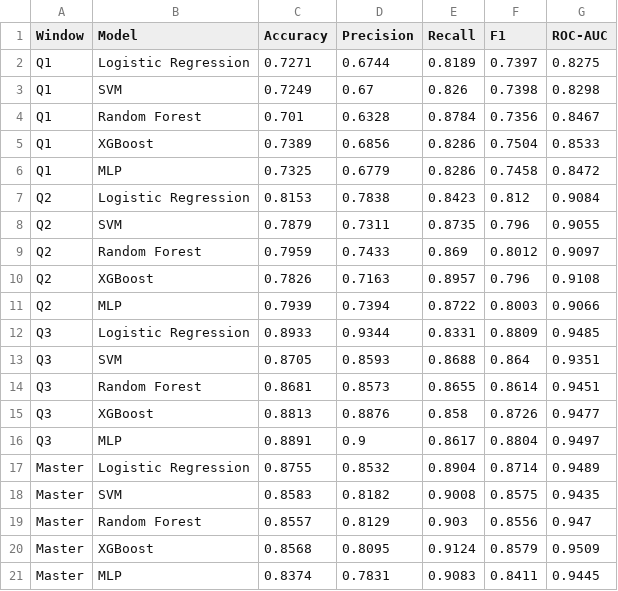
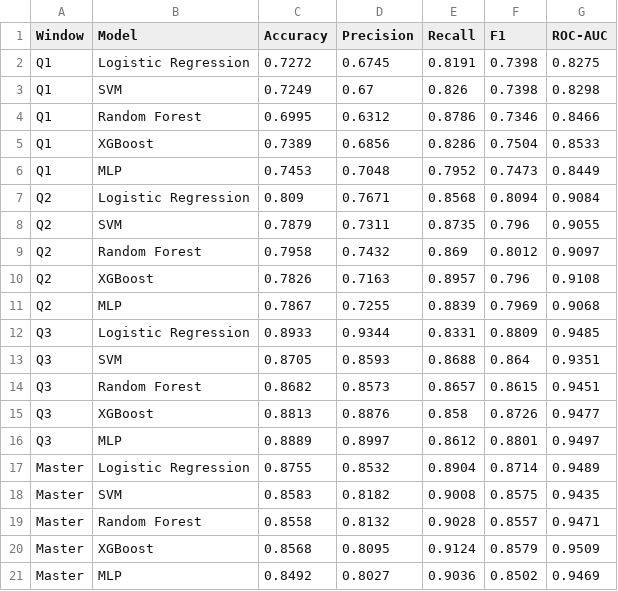
Before and after one commit to Anu-shree-S/oulad-clustered-student-engagement, a CSV file: notebooks/results_test.csv, drawn as a sheet.

```diff
--- a/notebooks/results_test.csv
+++ b/notebooks/results_test.csv
@@ -1,21 +1,21 @@
 Window,Model,Accuracy,Precision,Recall,F1,ROC-AUC
-Q1,Logistic Regression,0.7271,0.6744,0.8189,0.7397,0.8275
+Q1,Logistic Regression,0.7272,0.6745,0.8191,0.7398,0.8275
 Q1,SVM,0.7249,0.67,0.826,0.7398,0.8298
-Q1,Random Forest,0.701,0.6328,0.8784,0.7356,0.8467
+Q1,Random Forest,0.6995,0.6312,0.8786,0.7346,0.8466
 Q1,XGBoost,0.7389,0.6856,0.8286,0.7504,0.8533
-Q1,MLP,0.7325,0.6779,0.8286,0.7458,0.8472
-Q2,Logistic Regression,0.8153,0.7838,0.8423,0.812,0.9084
+Q1,MLP,0.7453,0.7048,0.7952,0.7473,0.8449
+Q2,Logistic Regression,0.809,0.7671,0.8568,0.8094,0.9084
 Q2,SVM,0.7879,0.7311,0.8735,0.796,0.9055
-Q2,Random Forest,0.7959,0.7433,0.869,0.8012,0.9097
+Q2,Random Forest,0.7958,0.7432,0.869,0.8012,0.9097
 Q2,XGBoost,0.7826,0.7163,0.8957,0.796,0.9108
-Q2,MLP,0.7939,0.7394,0.8722,0.8003,0.9066
+Q2,MLP,0.7867,0.7255,0.8839,0.7969,0.9068
 Q3,Logistic Regression,0.8933,0.9344,0.8331,0.8809,0.9485
 Q3,SVM,0.8705,0.8593,0.8688,0.864,0.9351
-Q3,Random Forest,0.8681,0.8573,0.8655,0.8614,0.9451
+Q3,Random Forest,0.8682,0.8573,0.8657,0.8615,0.9451
 Q3,XGBoost,0.8813,0.8876,0.858,0.8726,0.9477
-Q3,MLP,0.8891,0.9,0.8617,0.8804,0.9497
+Q3,MLP,0.8889,0.8997,0.8612,0.8801,0.9497
 Master,Logistic Regression,0.8755,0.8532,0.8904,0.8714,0.9489
 Master,SVM,0.8583,0.8182,0.9008,0.8575,0.9435
-Master,Random Forest,0.8557,0.8129,0.903,0.8556,0.947
+Master,Random Forest,0.8558,0.8132,0.9028,0.8557,0.9471
 Master,XGBoost,0.8568,0.8095,0.9124,0.8579,0.9509
-Master,MLP,0.8374,0.7831,0.9083,0.8411,0.9445
+Master,MLP,0.8492,0.8027,0.9036,0.8502,0.9469
```
Also changed, not shown: notebooks/results_all_experiments.csv, notebooks/results_cv.csv, 5 other files.
